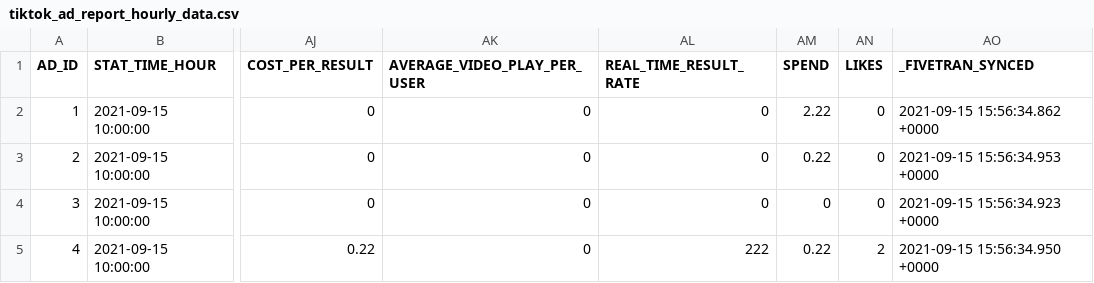
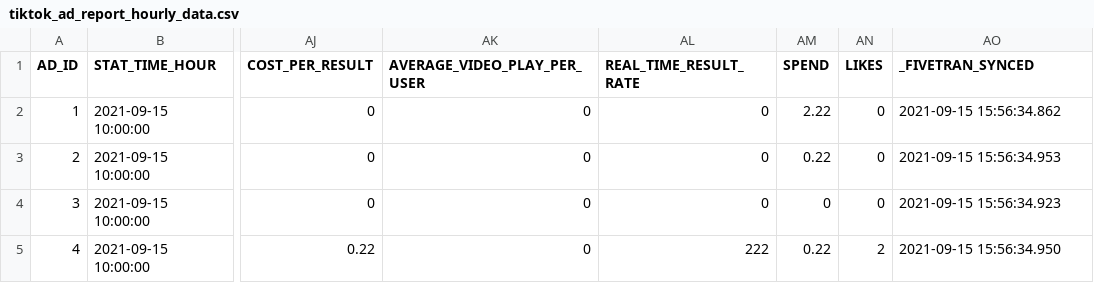
Before and after one commit to fivetran/dbt_tiktok_ads, a CSV file: integration_tests/seeds/tiktok_ad_report_hourly_data.csv, drawn as a sheet; only a part is shown, gaps mark what is left out; the diff names each change by its address in the sheet, - before the commit and + after, or states it on an @@ line.

```diff
--- a/integration_tests/seeds/tiktok_ad_report_hourly_data.csv
+++ b/integration_tests/seeds/tiktok_ad_report_hourly_data.csv
-AO2 (_FIVETRAN_SYNCED): 2021-09-15 15:56:34.862 +0000
+AO2 (_FIVETRAN_SYNCED): 2021-09-15 15:56:34.862
-AO3 (_FIVETRAN_SYNCED): 2021-09-15 15:56:34.953 +0000
+AO3 (_FIVETRAN_SYNCED): 2021-09-15 15:56:34.953
-AO4 (_FIVETRAN_SYNCED): 2021-09-15 15:56:34.923 +0000
+AO4 (_FIVETRAN_SYNCED): 2021-09-15 15:56:34.923
-AO5 (_FIVETRAN_SYNCED): 2021-09-15 15:56:34.950 +0000
+AO5 (_FIVETRAN_SYNCED): 2021-09-15 15:56:34.950
```
Also changed, not shown: integration_tests/seeds/tiktok_ad_history_data.csv, integration_tests/seeds/tiktok_adgroup_history_data.csv, 4 other files.
